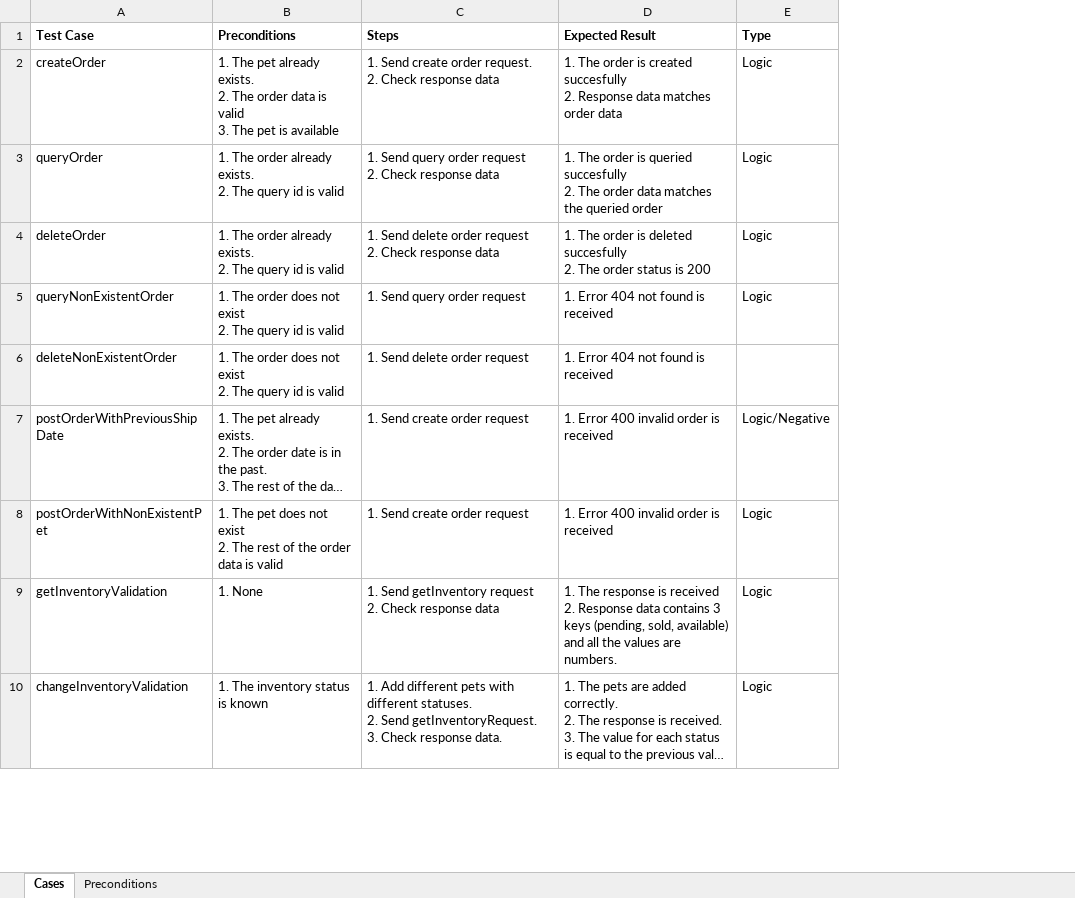
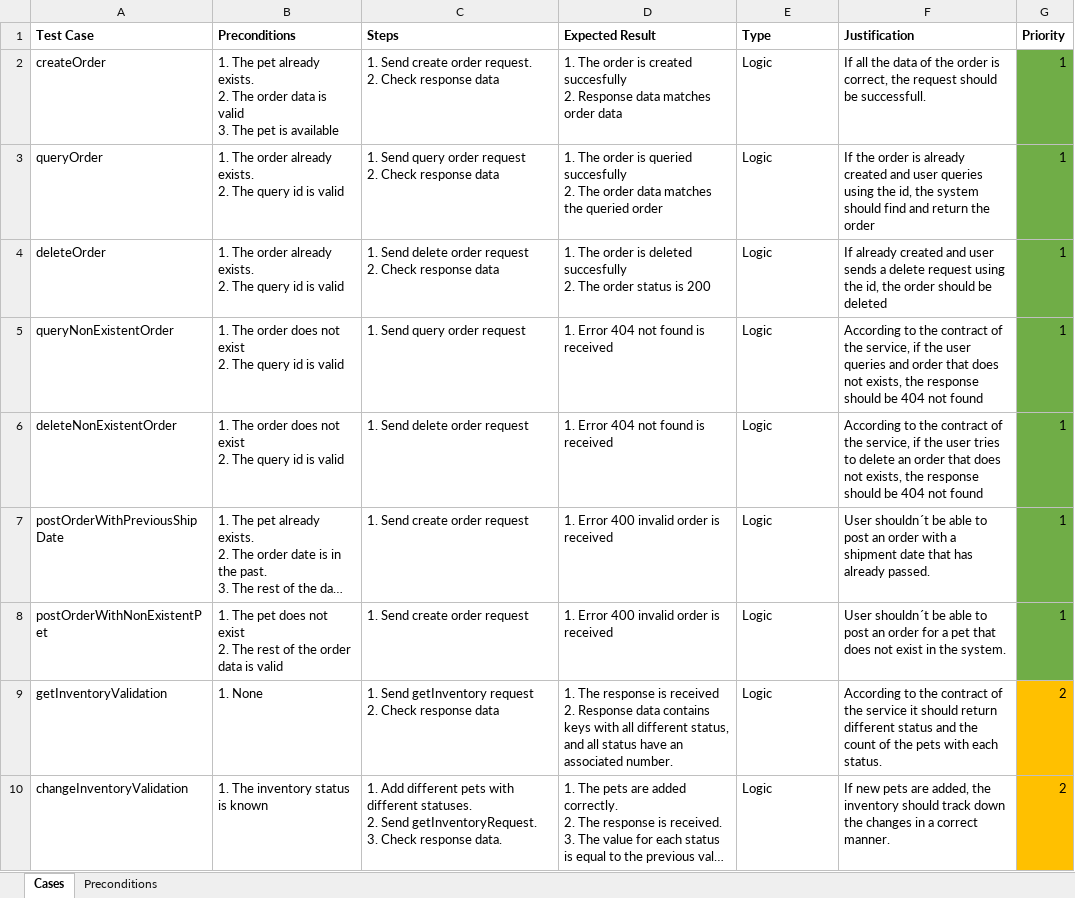
Before and after one commit to jm-dominguez/PetStoreTestSuite, an Excel workbook: docs/test cases.xlsx, sheet Cases, drawn as a sheet; only a part is shown; long unchanged cells end in …; values as stored, in another font and other column widths than the file's, no borders; the diff covers the shown part only; the diff names each change by its address in the sheet, - before the commit and + after, or states it on an @@ line.

```diff
--- a/docs/test cases.xlsx (sheet Cases)
+++ b/docs/test cases.xlsx (sheet Cases)
+column F (Justification), rows 2-10: If all the data of the order is correct, the request should be successfull. | If the order is already created and user queries using the id, the system should find and return the order | If already created and user sends a delete request using the id, the order should be deleted | According to the contract of the service, if the user queries and order that does not exists, the response should be 404 not found | According to the contract of the service, if the user tries to delete an order that does not exists, the response should be 404 not found | User shouldn´t be able to post an order with a shipment date that has already passed. | User shouldn´t be able to post an order for a pet that does not exist in the system. | According to the contract of the service it should return different status and the count of the pets with each status. | If new pets are added, the inventory should track down the changes in a correct manner.
+column G (Priority), rows 2-10: 1 | 1 | 1 | 1 | 1 | 1 | 1 | 2 | 2
-E6 (Type): (empty)
+E6 (Type): Logic
-E7 (Type): Logic/Negative
+E7 (Type): Logic
-D9 (Expected Result): …data contains 3 keys (pending, sold, available) and all the values are numbers.
+D9 (Expected Result): …data contains keys with all different status, and all status have an associated number.
```
Also changed, not shown: 2 added rows and 3 edited cells elsewhere in this sheet, 7 other files.
